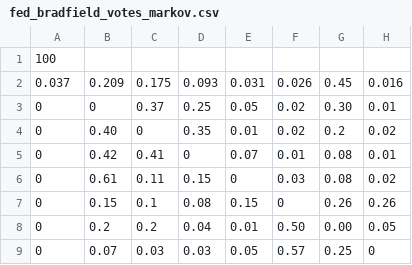
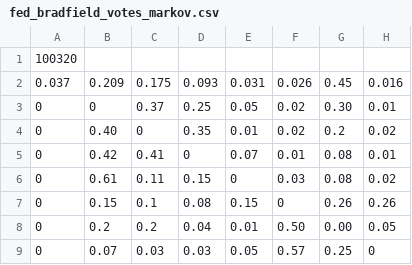
Before and after one commit to henryc47/election-processor, a CSV file: fed_bradfield_votes_markov.csv, drawn as a sheet.

Commit message:
corrected numbers for 2022 bradfield election

```diff
--- a/fed_bradfield_votes_markov.csv
+++ b/fed_bradfield_votes_markov.csv
@@ -1,2 +1,2 @@
-100,,,,,,,
+100320,,,,,,,
 0.037,0.209,0.175,0.093,0.031,0.026,0.45,0.016
```
